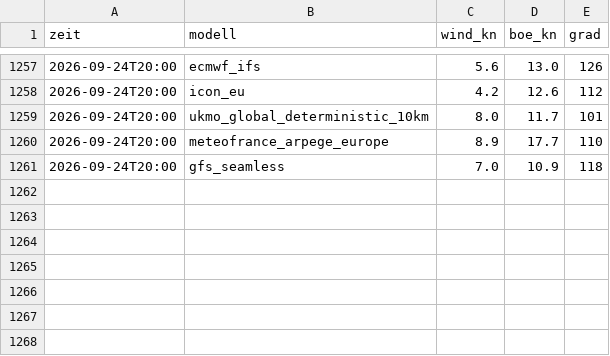
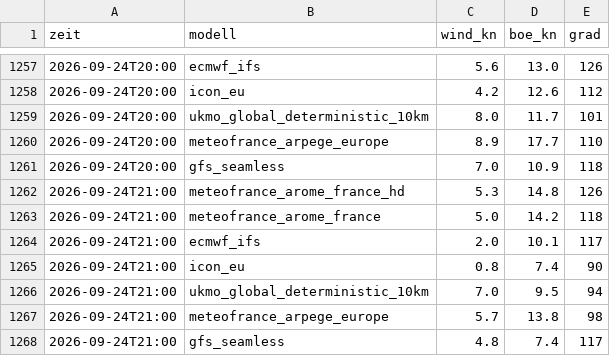
Before and after one commit to TradesByChipsy/cullera-wind-pwa, a CSV file: data/prognosereihe.csv, drawn as a sheet; only a part is shown, gaps mark what is left out.

```diff
--- a/data/prognosereihe.csv
+++ b/data/prognosereihe.csv
@@ -1261 +1261,8 @@ zeit,modell,wind_kn,boe_kn,grad
 2026-09-24T20:00,gfs_seamless,7.0,10.9,118
+2026-09-24T21:00,meteofrance_arome_france_hd,5.3,14.8,126
+2026-09-24T21:00,meteofrance_arome_france,5.0,14.2,118
+2026-09-24T21:00,ecmwf_ifs,2.0,10.1,117
+2026-09-24T21:00,icon_eu,0.8,7.4,90
+2026-09-24T21:00,ukmo_global_deterministic_10km,7.0,9.5,94
+2026-09-24T21:00,meteofrance_arpege_europe,5.7,13.8,98
+2026-09-24T21:00,gfs_seamless,4.8,7.4,117
```
Also changed, not shown: data/messreihe.csv, 2 other files.
